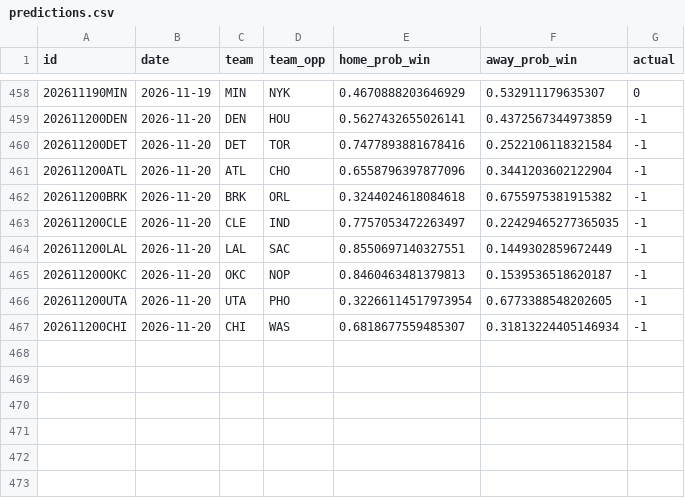
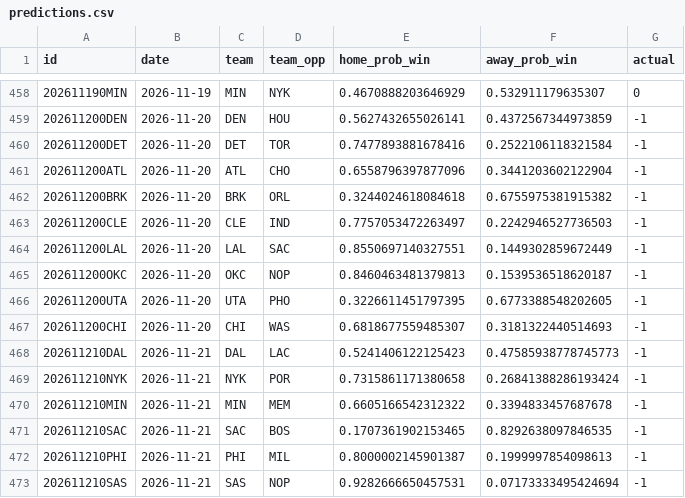
Before and after one commit to RaresPetrisor22/predicting-nba-games-ml, a CSV file: data/predictions.csv, drawn as a sheet; only a part is shown, gaps mark what is left out.

```diff
--- a/data/predictions.csv
+++ b/data/predictions.csv
@@ -462,6 +462,12 @@ id,date,team,team_opp,home_prob_win,away_prob_win,actual
 202611200BRK,2026-11-20,BRK,ORL,0.3244024618084618,0.6755975381915382,-1
-202611200CLE,2026-11-20,CLE,IND,0.7757053472263497,0.22429465277365035,-1
+202611200CLE,2026-11-20,CLE,IND,0.7757053472263497,0.2242946527736503,-1
 202611200LAL,2026-11-20,LAL,SAC,0.8550697140327551,0.1449302859672449,-1
 202611200OKC,2026-11-20,OKC,NOP,0.8460463481379813,0.1539536518620187,-1
-202611200UTA,2026-11-20,UTA,PHO,0.32266114517973954,0.6773388548202605,-1
-202611200CHI,2026-11-20,CHI,WAS,0.6818677559485307,0.31813224405146934,-1
+202611200UTA,2026-11-20,UTA,PHO,0.3226611451797395,0.6773388548202605,-1
+202611200CHI,2026-11-20,CHI,WAS,0.6818677559485307,0.3181322440514693,-1
+202611210DAL,2026-11-21,DAL,LAC,0.5241406122125423,0.47585938778745773,-1
+202611210NYK,2026-11-21,NYK,POR,0.7315861171380658,0.26841388286193424,-1
+202611210MIN,2026-11-21,MIN,MEM,0.6605166542312322,0.3394833457687678,-1
+202611210SAC,2026-11-21,SAC,BOS,0.1707361902153465,0.8292638097846535,-1
+202611210PHI,2026-11-21,PHI,MIL,0.8000002145901387,0.1999997854098613,-1
+202611210SAS,2026-11-21,SAS,NOP,0.9282666650457531,0.07173333495424694,-1
```
